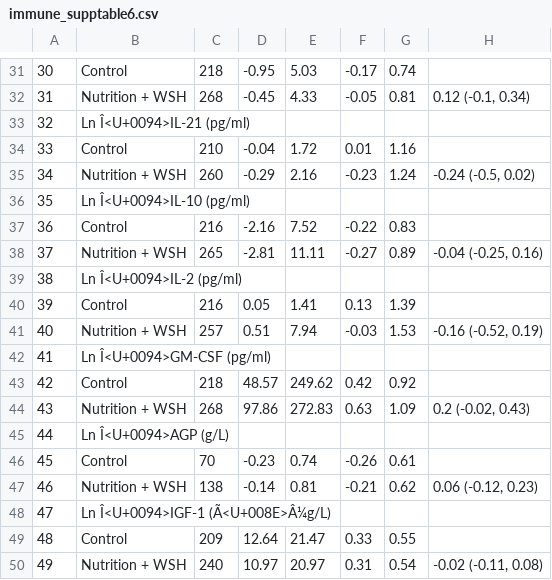
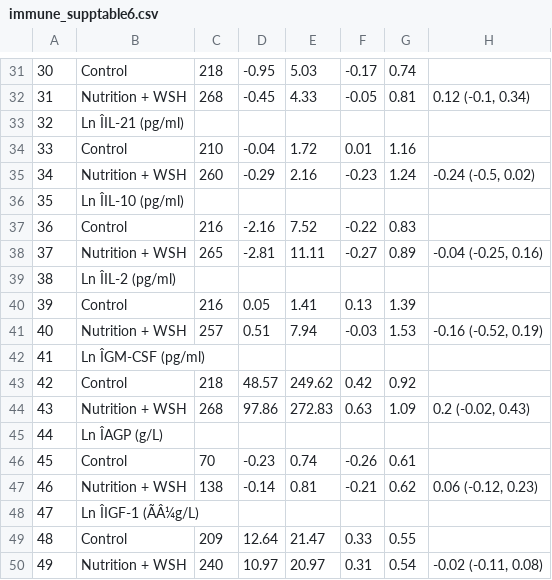
Before and after one commit to washb-eed-substudies/wash-immune, a CSV file: tables/supplementary/immune_supptable6.csv, drawn as a sheet; only a part is shown, gaps mark what is left out; the diff covers the shown part only; the diff names each change by its address in the sheet, - before the commit and + after, or states it on an @@ line.

```diff
--- a/tables/supplementary/immune_supptable6.csv
+++ b/tables/supplementary/immune_supptable6.csv
-B33: Ln Î<U+0094>IL-21 (pg/ml)
+B33: Ln ÎIL-21 (pg/ml)
-B36: Ln Î<U+0094>IL-10 (pg/ml)
+B36: Ln ÎIL-10 (pg/ml)
-B39: Ln Î<U+0094>IL-2 (pg/ml)
+B39: Ln ÎIL-2 (pg/ml)
-B42: Ln Î<U+0094>GM-CSF (pg/ml)
+B42: Ln ÎGM-CSF (pg/ml)
-B45: Ln Î<U+0094>AGP (g/L)
+B45: Ln ÎAGP (g/L)
-B48: Ln Î<U+0094>IGF-1 (Ã<U+008E>Â¼g/L)
+B48: Ln ÎIGF-1 (ÃÂ¼g/L)
```
Also changed, not shown: 10 edited cells elsewhere in this file, tables/supplementary/immune_supptable2.csv, tables/supplementary/immune_supptable4.csv, 19 other files.
